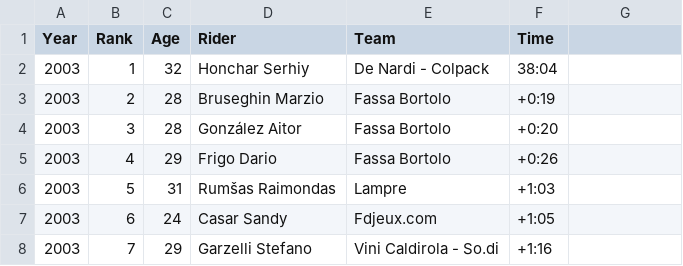
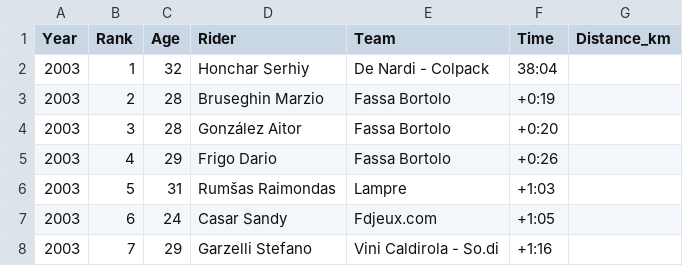
Before and after one commit to arnevangorp/giro-d-italia-vueltad-espana, a CSV file: giro_d_italia_gc_2003-2025.csv, drawn as a sheet; only a part is shown; the diff names each change by its address in the sheet, - before the commit and + after, or states it on an @@ line.

```diff
--- a/giro_d_italia_gc_2003-2025.csv
+++ b/giro_d_italia_gc_2003-2025.csv
-G1: (empty)
+G1: Distance_km
```
Also changed, not shown: 2 other files.
